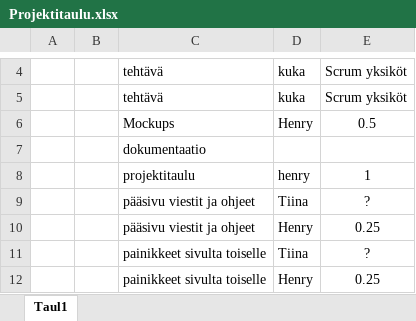
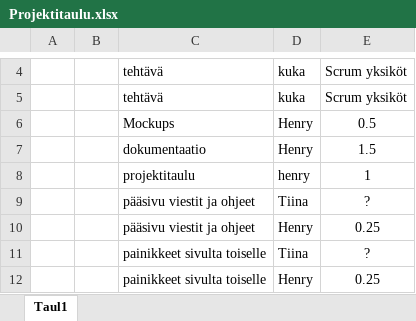
Before and after one commit to Hexulez/Scrum_harjoitus, an Excel workbook: projekti5/text_material/Projektitaulu.xlsx, sheet Taul1, drawn as a sheet; only a part is shown, gaps mark what is left out; values as stored, in another font and other column widths than the file's, no borders; table styles not drawn; removed rows and columns are numbered as before the commit, all else as after; the diff names each change by its address in the sheet, - before the commit and + after, or states it on an @@ line.

```diff
--- a/projekti5/text_material/Projektitaulu.xlsx (sheet Taul1)
+++ b/projekti5/text_material/Projektitaulu.xlsx (sheet Taul1)
-row 7:  |  | dokumentaatio
+row 7:  |  | dokumentaatio | Henry | 1.5
```
Also changed, not shown: 47 other files.
